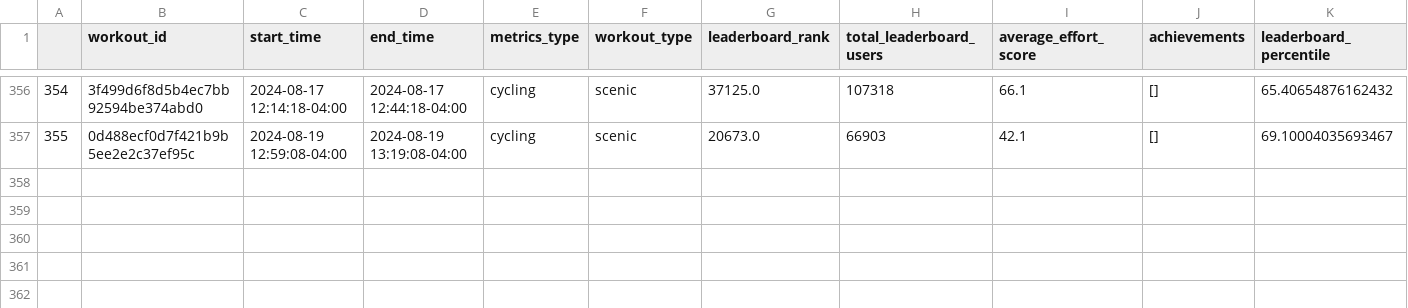
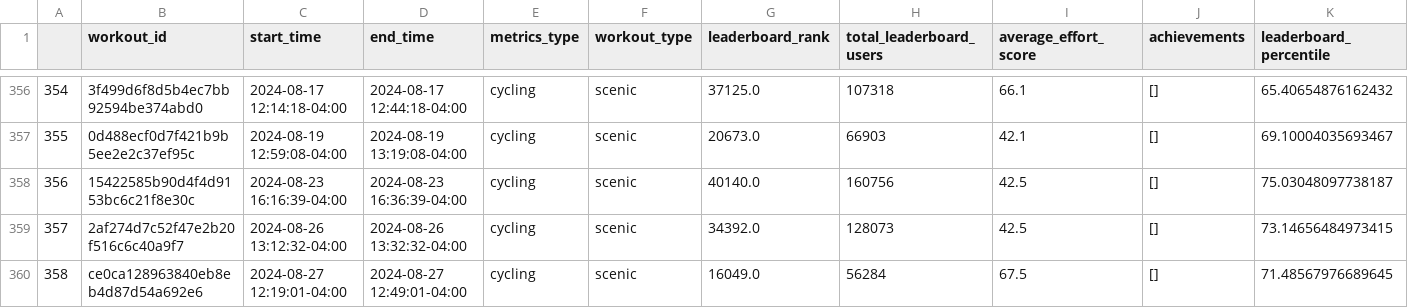
Before and after one commit to cyrii42/peloton, a CSV file: data/processed_workouts_data.csv, drawn as a sheet; only a part is shown, gaps mark what is left out; rows hold the shown columns only; the diff covers the shown part only; the diff names each change by its address in the sheet, - before the commit and + after, or states it on an @@ line.

```diff
--- a/data/processed_workouts_data.csv
+++ b/data/processed_workouts_data.csv
+row 358: 356 | 15422585b90d4f4d9153bc6c21f8e30c | 2024-08-23 16:16:39-04:00 | 2024-08-23 16:36:39-04:00 | cycling | scenic | 40140.0 | 160756 | 42.5 | [] | 75.03048097738187
+row 359: 357 | 2af274d7c52f47e2b20f516c6c40a9f7 | 2024-08-26 13:12:32-04:00 | 2024-08-26 13:32:32-04:00 | cycling | scenic | 34392.0 | 128073 | 42.5 | [] | 73.14656484973415
+row 360: 358 | ce0ca128963840eb8eb4d87d54a692e6 | 2024-08-27 12:19:01-04:00 | 2024-08-27 12:49:01-04:00 | cycling | scenic | 16049.0 | 56284 | 67.5 | [] | 71.48567976689645
```
Also changed, not shown: 2 added rows elsewhere in this file, data/month_table.csv, data/year_table.csv, 7 other files.
